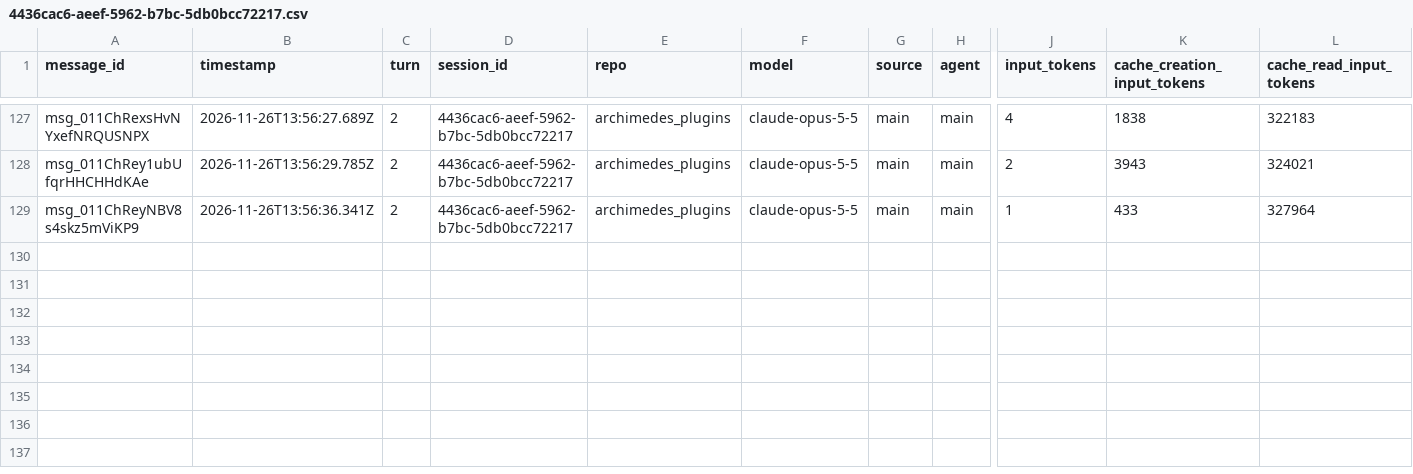
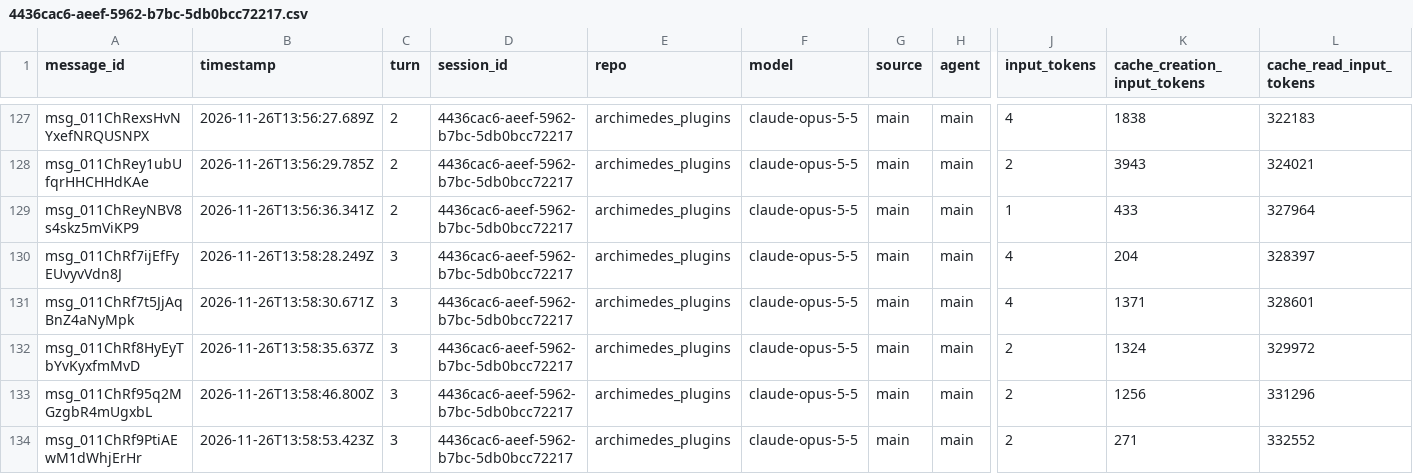
Before and after one commit to rhope-ops/archimedes_plugins, a CSV file: sessions/4436cac6-aeef-5962-b7bc-5db0bcc72217.csv, drawn as a sheet; only a part is shown, gaps mark what is left out; rows hold the shown columns only; the diff names each change by its address in the sheet, - before the commit and + after, or states it on an @@ line.

```diff
--- a/sessions/4436cac6-aeef-5962-b7bc-5db0bcc72217.csv
+++ b/sessions/4436cac6-aeef-5962-b7bc-5db0bcc72217.csv
+row 130: msg_011ChRf7ijEfFyEUvyvVdn8J | 2026-11-26T13:58:28.249Z | 3 | 4436cac6-aeef-5962-b7bc-5db0bcc72217 | archimedes_plugins | claude-opus-5-5 | main | main | 4 | 204 | 328397
+row 131: msg_011ChRf7t5JjAqBnZ4aNyMpk | 2026-11-26T13:58:30.671Z | 3 | 4436cac6-aeef-5962-b7bc-5db0bcc72217 | archimedes_plugins | claude-opus-5-5 | main | main | 4 | 1371 | 328601
+row 132: msg_011ChRf8HyEyTbYvKyxfmMvD | 2026-11-26T13:58:35.637Z | 3 | 4436cac6-aeef-5962-b7bc-5db0bcc72217 | archimedes_plugins | claude-opus-5-5 | main | main | 2 | 1324 | 329972
+row 133: msg_011ChRf95q2MGzgbR4mUgxbL | 2026-11-26T13:58:46.800Z | 3 | 4436cac6-aeef-5962-b7bc-5db0bcc72217 | archimedes_plugins | claude-opus-5-5 | main | main | 2 | 1256 | 331296
+row 134: msg_011ChRf9PtiAEwM1dWhjErHr | 2026-11-26T13:58:53.423Z | 3 | 4436cac6-aeef-5962-b7bc-5db0bcc72217 | archimedes_plugins | claude-opus-5-5 | main | main | 2 | 271 | 332552
```
